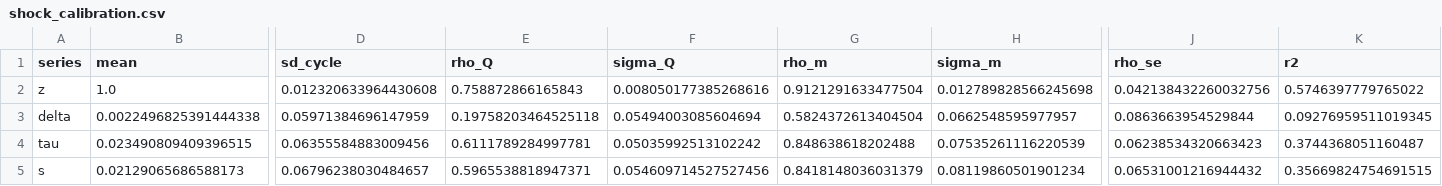
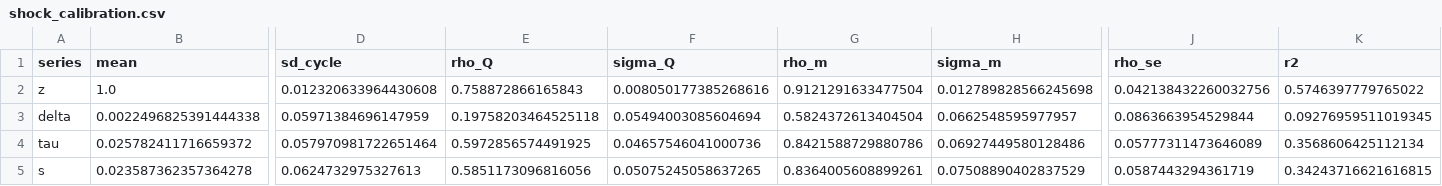
Before and after one commit to msilva913/Sunk-entry-costs--endogenous-variety--and-unemployment, a CSV file: Data/Bartek analysis/data/results/shock_calibration.csv, drawn as a sheet; only a part is shown, gaps mark what is left out; the diff covers the shown part only; the diff names each change by its address in the sheet, - before the commit and + after, or states it on an @@ line.

```diff
--- a/Data/Bartek analysis/data/results/shock_calibration.csv
+++ b/Data/Bartek analysis/data/results/shock_calibration.csv
-B4 (mean): 0.023490809409396515
+B4 (mean): 0.025782411716659372
-D4 (sd_cycle): 0.06355584883009456
+D4 (sd_cycle): 0.057970981722651464
-E4 (rho_Q): 0.6111789284997781
+E4 (rho_Q): 0.5972856574491925
-F4 (sigma_Q): 0.05035992513102242
+F4 (sigma_Q): 0.04657546041000736
-G4 (rho_m): 0.848638618202488
+G4 (rho_m): 0.8421588729880786
-H4 (sigma_m): 0.07535261116220539
+H4 (sigma_m): 0.06927449580128486
-J4 (rho_se): 0.06238534320663423
+J4 (rho_se): 0.05777311473646089
-K4 (r2): 0.3744368051160487
+K4 (r2): 0.3568606425112134
-B5 (mean): 0.02129065686588173
+B5 (mean): 0.023587362357364278
-D5 (sd_cycle): 0.06796238030484657
+D5 (sd_cycle): 0.0624732975327613
-E5 (rho_Q): 0.5965538818947371
+E5 (rho_Q): 0.5851173096816056
-F5 (sigma_Q): 0.054609714527527456
+F5 (sigma_Q): 0.05075245058637265
-G5 (rho_m): 0.8418148036031379
+G5 (rho_m): 0.8364005608899261
-H5 (sigma_m): 0.08119860501901234
+H5 (sigma_m): 0.07508890402837529
-J5 (rho_se): 0.06531001216944432
+J5 (rho_se): 0.0587443294361719
-K5 (r2): 0.35669824754691515
+K5 (r2): 0.34243716621616815
```
Also changed, not shown: 4 edited cells elsewhere in this file, 9 other files.
